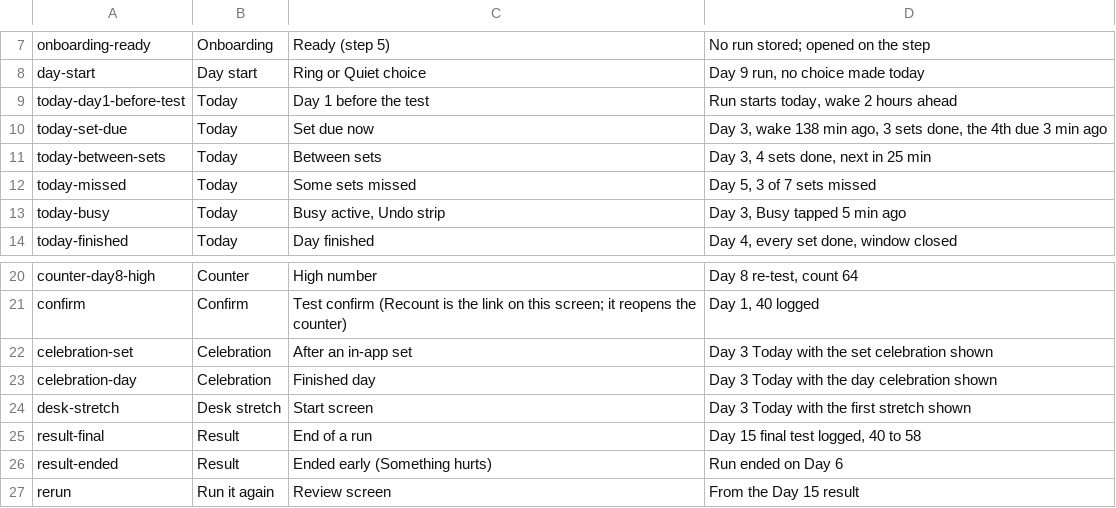
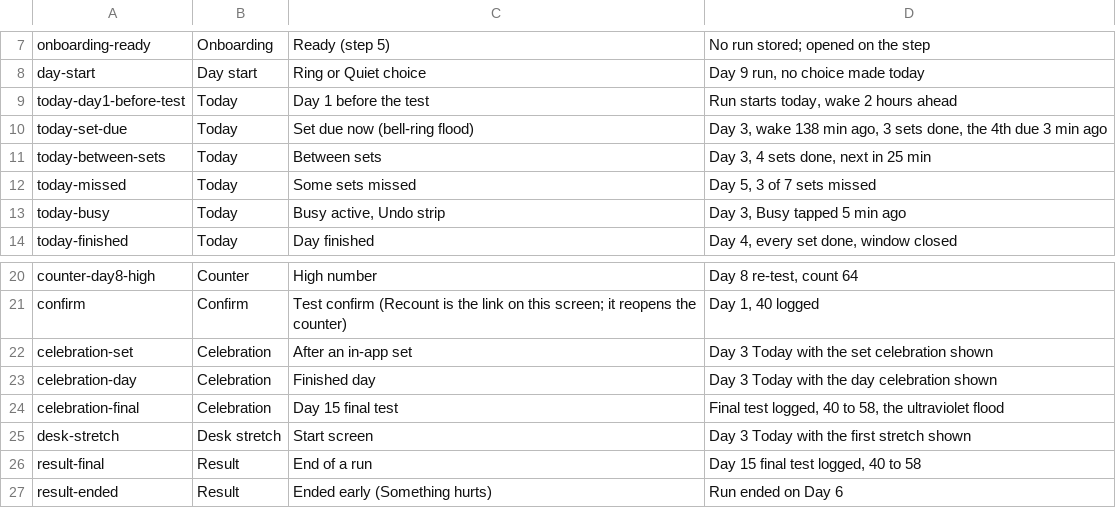
Before and after one commit to grahamdeno/repbell, a TSV file: scripts/screenshot_states.tsv, drawn as a sheet; only a part is shown, gaps mark what is left out; the shorter side is filled out with more unchanged rows.

```diff
--- a/scripts/screenshot_states.tsv
+++ b/scripts/screenshot_states.tsv
@@ -9,3 +9,3 @@ day-start	Day start	Ring or Quiet choice	Day 9 run, no choice made today
 today-day1-before-test	Today	Day 1 before the test	Run starts today, wake 2 hours ahead
-today-set-due	Today	Set due now	Day 3, wake 138 min ago, 3 sets done, the 4th due 3 min ago
+today-set-due	Today	Set due now (bell-ring flood)	Day 3, wake 138 min ago, 3 sets done, the 4th due 3 min ago
 today-between-sets	Today	Between sets	Day 3, 4 sets done, next in 25 min
@@ -23,2 +23,3 @@ celebration-set	Celebration	After an in-app set	Day 3 Today with the set celebra
 celebration-day	Celebration	Finished day	Day 3 Today with the day celebration shown
+celebration-final	Celebration	Day 15 final test	Final test logged, 40 to 58, the ultraviolet flood
 desk-stretch	Desk stretch	Start screen	Day 3 Today with the first stretch shown
```
Also changed, not shown: 15 other files.
